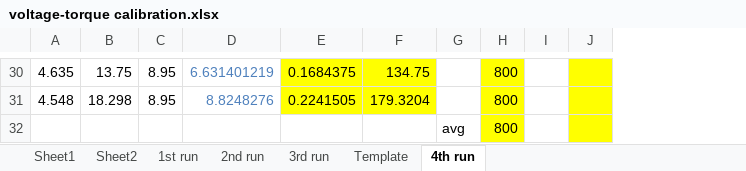
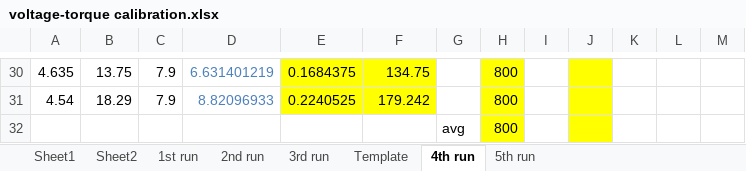
Before and after one commit to marinosb/virtual-spring, an Excel workbook: calibration/voltage-torque calibration.xlsx, sheet 4th run, drawn as a sheet; only a part is shown, gaps mark what is left out; values as stored, in another font and other column widths than the file's, no borders; removed rows and columns are numbered as before the commit, all else as after; the diff covers the shown part only; the diff names each change by its address in the sheet, - before the commit and + after, or states it on an @@ line.

```diff
--- a/calibration/voltage-torque calibration.xlsx (sheet 4th run)
+++ b/calibration/voltage-torque calibration.xlsx (sheet 4th run)
+sheet tab: 5th run
+column K, empty
+column L, empty
+column M, empty
-C30: 8.95
+C30: 7.9
-row 31: 4.548 | 18.298 | 8.95 | 8.8248276 | 0.2241505 | 179.3204 |  | 800
+row 31: 4.54 | 18.29 | 7.9 | 8.82096933 | 0.2240525 | 179.242 |  | 800
```
Also changed, not shown: 2 added rows, 2 removed rows and 11 edited cells elsewhere in this sheet, charts or pictures.
